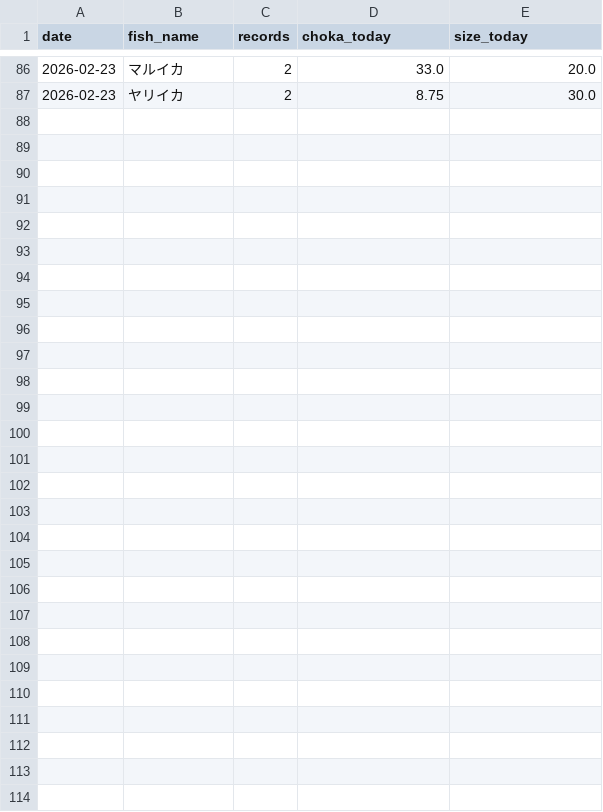
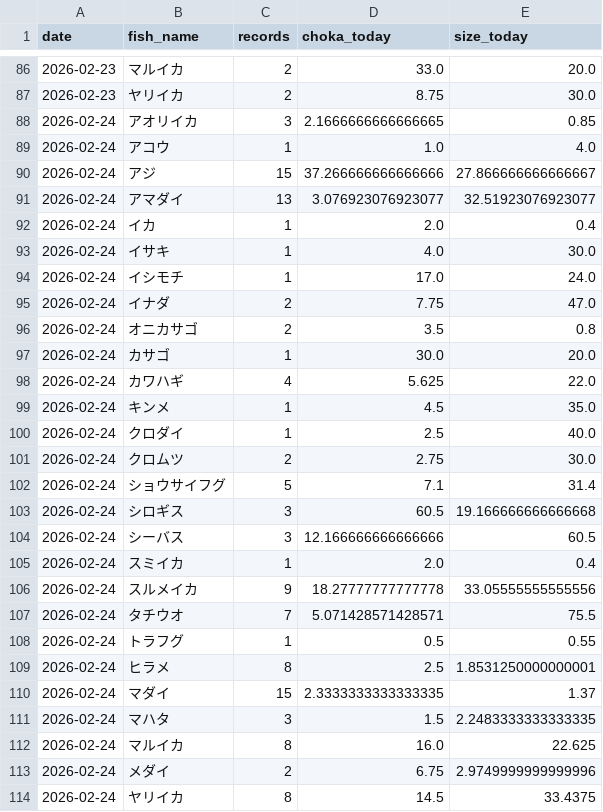
Before and after one commit to haradatakahiro/funaduri-tatiuo-auto, a CSV file: history/daily_metrics.csv, drawn as a sheet; only a part is shown, gaps mark what is left out; the diff names each change by its address in the sheet, - before the commit and + after, or states it on an @@ line.

```diff
--- a/history/daily_metrics.csv
+++ b/history/daily_metrics.csv
+row 88: 2026-02-24 | アオリイカ | 3 | 2.1666666666666665 | 0.85
+row 89: 2026-02-24 | アコウ | 1 | 1.0 | 4.0
+row 90: 2026-02-24 | アジ | 15 | 37.266666666666666 | 27.866666666666667
+row 91: 2026-02-24 | アマダイ | 13 | 3.076923076923077 | 32.51923076923077
+row 92: 2026-02-24 | イカ | 1 | 2.0 | 0.4
+row 93: 2026-02-24 | イサキ | 1 | 4.0 | 30.0
+row 94: 2026-02-24 | イシモチ | 1 | 17.0 | 24.0
+row 95: 2026-02-24 | イナダ | 2 | 7.75 | 47.0
+row 96: 2026-02-24 | オニカサゴ | 2 | 3.5 | 0.8
+row 97: 2026-02-24 | カサゴ | 1 | 30.0 | 20.0
+row 98: 2026-02-24 | カワハギ | 4 | 5.625 | 22.0
+row 99: 2026-02-24 | キンメ | 1 | 4.5 | 35.0
+row 100: 2026-02-24 | クロダイ | 1 | 2.5 | 40.0
+row 101: 2026-02-24 | クロムツ | 2 | 2.75 | 30.0
+row 102: 2026-02-24 | ショウサイフグ | 5 | 7.1 | 31.4
+row 103: 2026-02-24 | シロギス | 3 | 60.5 | 19.166666666666668
+row 104: 2026-02-24 | シーバス | 3 | 12.166666666666666 | 60.5
+row 105: 2026-02-24 | スミイカ | 1 | 2.0 | 0.4
+row 106: 2026-02-24 | スルメイカ | 9 | 18.27777777777778 | 33.05555555555556
+row 107: 2026-02-24 | タチウオ | 7 | 5.071428571428571 | 75.5
+row 108: 2026-02-24 | トラフグ | 1 | 0.5 | 0.55
+row 109: 2026-02-24 | ヒラメ | 8 | 2.5 | 1.8531250000000001
+row 110: 2026-02-24 | マダイ | 15 | 2.3333333333333335 | 1.37
+row 111: 2026-02-24 | マハタ | 3 | 1.5 | 2.2483333333333335
+row 112: 2026-02-24 | マルイカ | 8 | 16.0 | 22.625
+row 113: 2026-02-24 | メダイ | 2 | 6.75 | 2.9749999999999996
+row 114: 2026-02-24 | ヤリイカ | 8 | 14.5 | 33.4375
```
Also changed, not shown: 1 other file.
